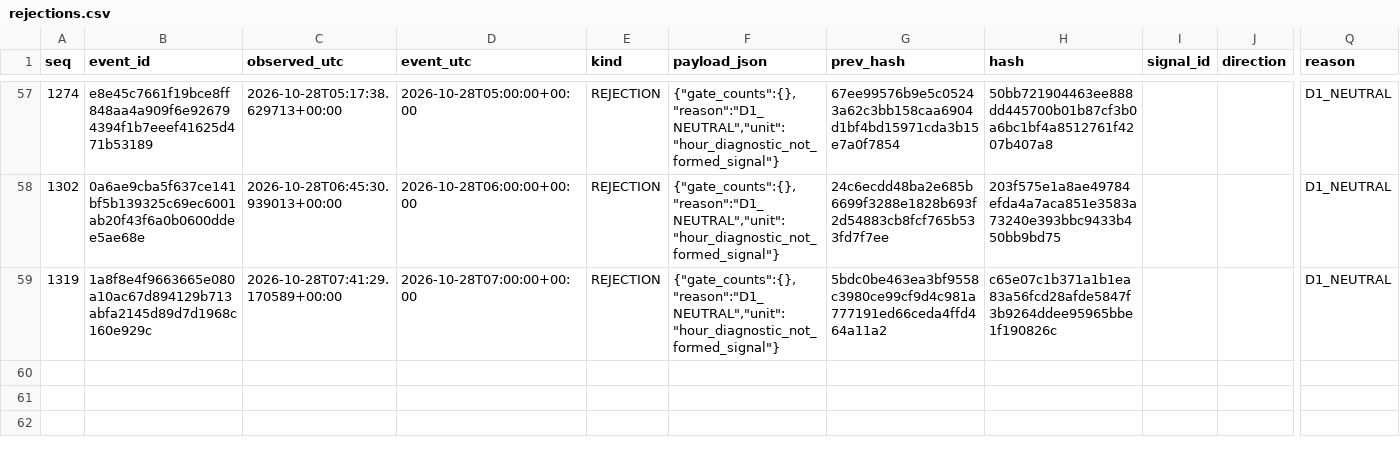
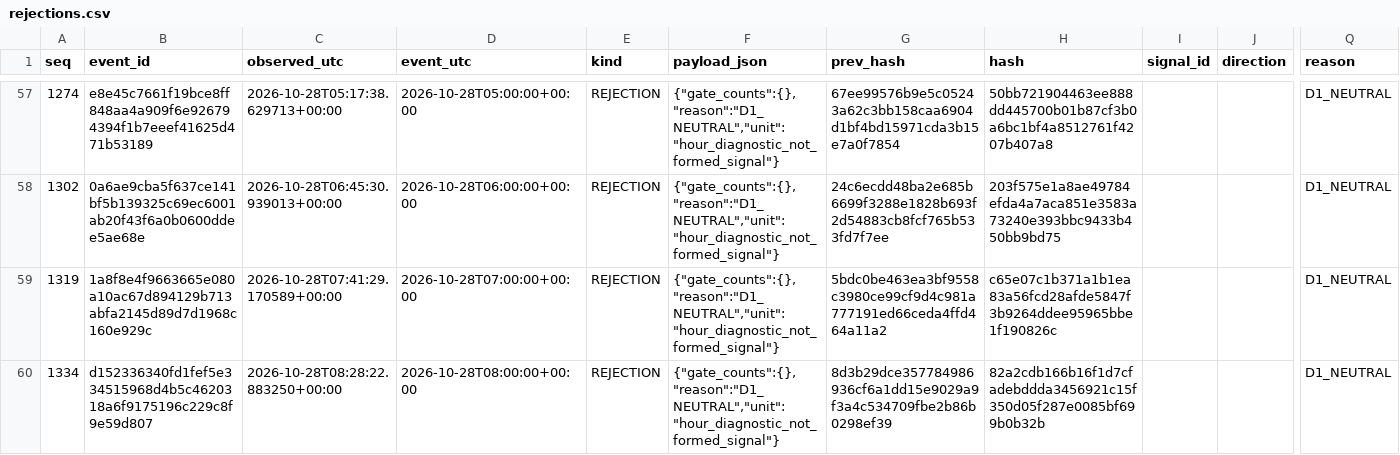
Before and after one commit to cardenm1/fx-signals-bot, a CSV file: session/rejections.csv, drawn as a sheet; only a part is shown, gaps mark what is left out; rows hold the shown columns only; the diff names each change by its address in the sheet, - before the commit and + after, or states it on an @@ line.

```diff
--- a/session/rejections.csv
+++ b/session/rejections.csv
+row 60: 1334 | d152336340fd1fef5e334515968d4b5c4620318a6f9175196c229c8f9e59d807 | 2026-10-28T08:28:22.883250+00:00 | 2026-10-28T08:00:00+00:00 | REJECTION | {"gate_counts":{},"reason":"D1_NEUTRAL","unit":"hour_diagnostic_not_formed_signal"} | 8d3b29dce357784986936cf6a1dd15e9029a9f3a4c534709fbe2b86b0298ef39 | 82a2cdb166b16f1d7cfadebddda3456921c15f350d05f287e0085bf699b0b32b |  |  | D1_NEUTRAL
```
Also changed, not shown: session/stages.csv, 3 other files.
